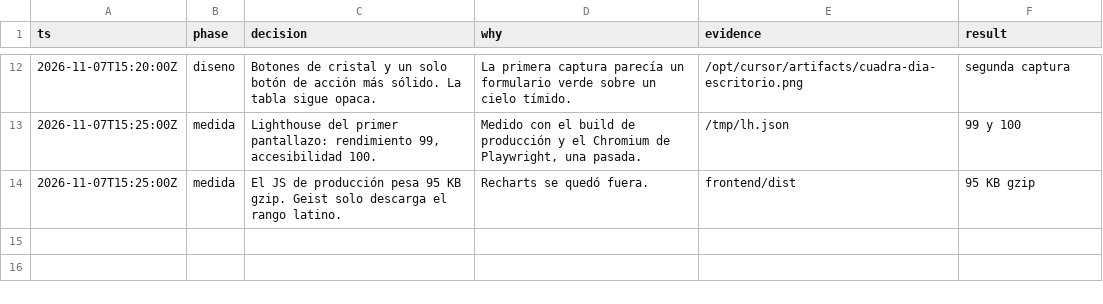
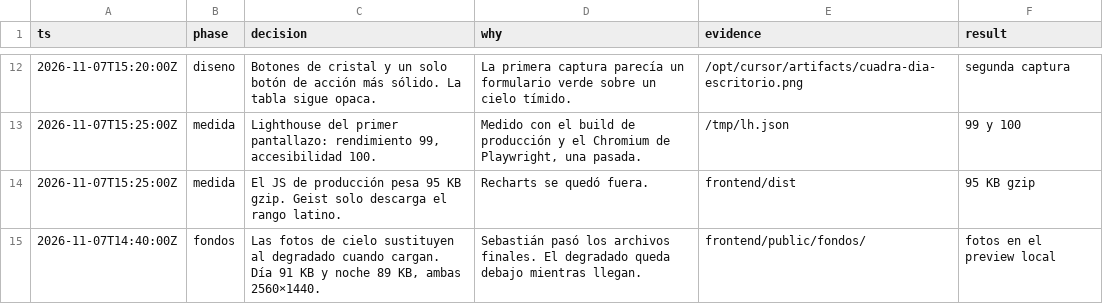
Before and after one commit to SebastianZaruha/cuadra, a TSV file: .audit/formatos-y-graficas.tsv, drawn as a sheet; only a part is shown, gaps mark what is left out.

```diff
--- a/.audit/formatos-y-graficas.tsv
+++ b/.audit/formatos-y-graficas.tsv
@@ -14 +14,2 @@ ts	phase	decision	why	evidence	result
 2026-11-07T15:25:00Z	medida	El JS de producción pesa 95 KB gzip. Geist solo descarga el rango latino.	Recharts se quedó fuera.	frontend/dist	95 KB gzip
+2026-11-07T14:40:00Z	fondos	Las fotos de cielo sustituyen al degradado cuando cargan. Día 91 KB y noche 89 KB, ambas 2560×1440.	Sebastián pasó los archivos finales. El degradado queda debajo mientras llegan.	frontend/public/fondos/	fotos en el preview local
```
Also changed, not shown: 7 other files.
